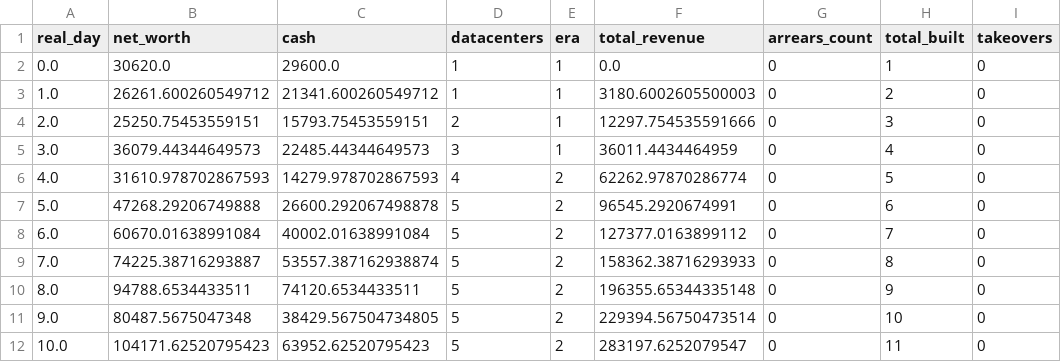
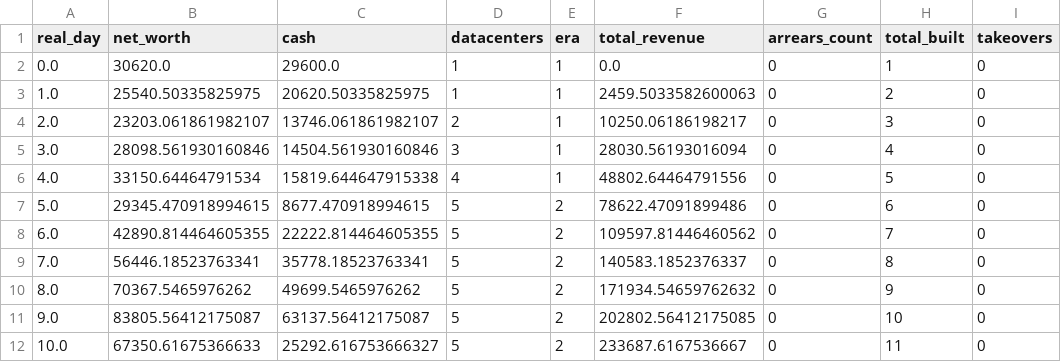
Before and after one commit to GaoJiasheng/DataCenterTycoon, a CSV file: docs/balance_runs/idle.csv, drawn as a sheet; only a part is shown; the diff covers the shown part only; the diff names each change by its address in the sheet, - before the commit and + after, or states it on an @@ line.

```diff
--- a/docs/balance_runs/idle.csv
+++ b/docs/balance_runs/idle.csv
-B3 (net_worth): 26261.600260549712
+B3 (net_worth): 25540.50335825975
-C3 (cash): 21341.600260549712
+C3 (cash): 20620.50335825975
-F3 (total_revenue): 3180.6002605500003
+F3 (total_revenue): 2459.5033582600063
-B4 (net_worth): 25250.75453559151
+B4 (net_worth): 23203.061861982107
-C4 (cash): 15793.75453559151
+C4 (cash): 13746.061861982107
-F4 (total_revenue): 12297.754535591666
+F4 (total_revenue): 10250.06186198217
-B5 (net_worth): 36079.44344649573
+B5 (net_worth): 28098.561930160846
-C5 (cash): 22485.44344649573
+C5 (cash): 14504.561930160846
-F5 (total_revenue): 36011.4434464959
+F5 (total_revenue): 28030.56193016094
-B6 (net_worth): 31610.978702867593
+B6 (net_worth): 33150.64464791534
-C6 (cash): 14279.978702867593
+C6 (cash): 15819.644647915338
-E6 (era): 2
+E6 (era): 1
-F6 (total_revenue): 62262.97870286774
+F6 (total_revenue): 48802.64464791556
-B7 (net_worth): 47268.29206749888
+B7 (net_worth): 29345.470918994615
-C7 (cash): 26600.292067498878
+C7 (cash): 8677.470918994615
-F7 (total_revenue): 96545.2920674991
+F7 (total_revenue): 78622.47091899486
-B8 (net_worth): 60670.01638991084
+B8 (net_worth): 42890.814464605355
-C8 (cash): 40002.01638991084
+C8 (cash): 22222.814464605355
-F8 (total_revenue): 127377.0163899112
+F8 (total_revenue): 109597.81446460562
-B9 (net_worth): 74225.38716293887
+B9 (net_worth): 56446.18523763341
-C9 (cash): 53557.387162938874
+C9 (cash): 35778.18523763341
-F9 (total_revenue): 158362.38716293933
+F9 (total_revenue): 140583.1852376337
-B10 (net_worth): 94788.6534433511
+B10 (net_worth): 70367.5465976262
-C10 (cash): 74120.6534433511
+C10 (cash): 49699.5465976262
-F10 (total_revenue): 196355.65344335148
+F10 (total_revenue): 171934.54659762632
-B11 (net_worth): 80487.5675047348
+B11 (net_worth): 83805.56412175087
-C11 (cash): 38429.567504734805
+C11 (cash): 63137.56412175087
-F11 (total_revenue): 229394.56750473514
+F11 (total_revenue): 202802.56412175085
-B12 (net_worth): 104171.62520795423
+B12 (net_worth): 67350.61675366633
-C12 (cash): 63952.62520795423
+C12 (cash): 25292.616753666327
-F12 (total_revenue): 283197.6252079547
+F12 (total_revenue): 233687.6167536667
```
Also changed, not shown: 72 edited cells elsewhere in this file, docs/balance_runs/active.csv, docs/balance_runs/aggressive.csv, 8 other files.
